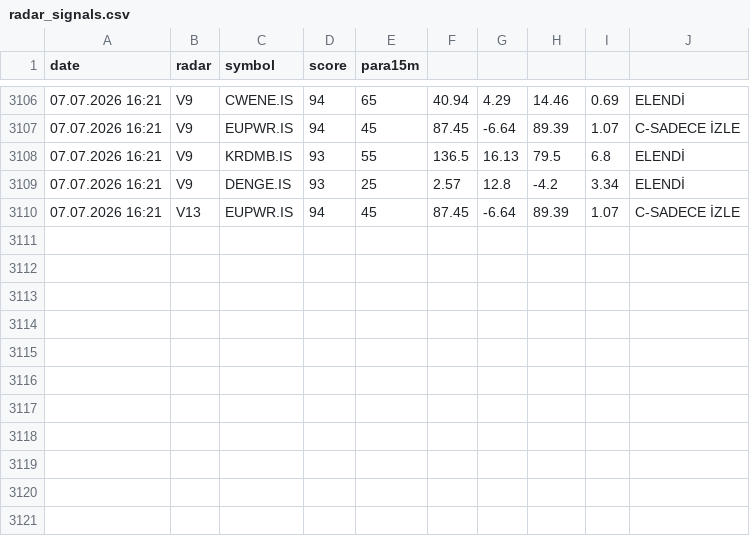
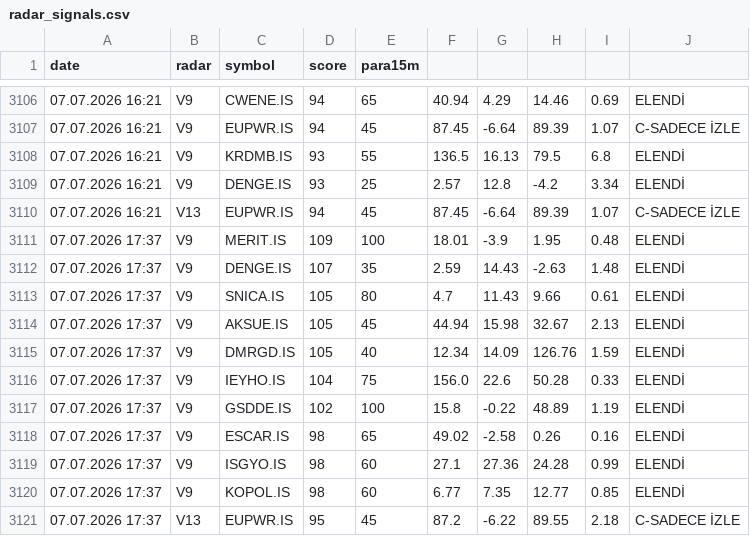
Before and after one commit to gokhan-bist-radar/gokhan-bist-radar, a CSV file: radar_signals.csv, drawn as a sheet; only a part is shown, gaps mark what is left out; the diff names each change by its address in the sheet, - before the commit and + after, or states it on an @@ line.

```diff
--- a/radar_signals.csv
+++ b/radar_signals.csv
+row 3111: 07.07.2026 17:37 | V9 | MERIT.IS | 109 | 100 | 18.01 | -3.9 | 1.95 | 0.48 | ELENDİ
+row 3112: 07.07.2026 17:37 | V9 | DENGE.IS | 107 | 35 | 2.59 | 14.43 | -2.63 | 1.48 | ELENDİ
+row 3113: 07.07.2026 17:37 | V9 | SNICA.IS | 105 | 80 | 4.7 | 11.43 | 9.66 | 0.61 | ELENDİ
+row 3114: 07.07.2026 17:37 | V9 | AKSUE.IS | 105 | 45 | 44.94 | 15.98 | 32.67 | 2.13 | ELENDİ
+row 3115: 07.07.2026 17:37 | V9 | DMRGD.IS | 105 | 40 | 12.34 | 14.09 | 126.76 | 1.59 | ELENDİ
+row 3116: 07.07.2026 17:37 | V9 | IEYHO.IS | 104 | 75 | 156.0 | 22.6 | 50.28 | 0.33 | ELENDİ
+row 3117: 07.07.2026 17:37 | V9 | GSDDE.IS | 102 | 100 | 15.8 | -0.22 | 48.89 | 1.19 | ELENDİ
+row 3118: 07.07.2026 17:37 | V9 | ESCAR.IS | 98 | 65 | 49.02 | -2.58 | 0.26 | 0.16 | ELENDİ
+row 3119: 07.07.2026 17:37 | V9 | ISGYO.IS | 98 | 60 | 27.1 | 27.36 | 24.28 | 0.99 | ELENDİ
+row 3120: 07.07.2026 17:37 | V9 | KOPOL.IS | 98 | 60 | 6.77 | 7.35 | 12.77 | 0.85 | ELENDİ
+row 3121: 07.07.2026 17:37 | V13 | EUPWR.IS | 95 | 45 | 87.2 | -6.22 | 89.55 | 2.18 | C-SADECE İZLE
```
Also changed, not shown: radar_memory.csv, radar_performance.csv.
